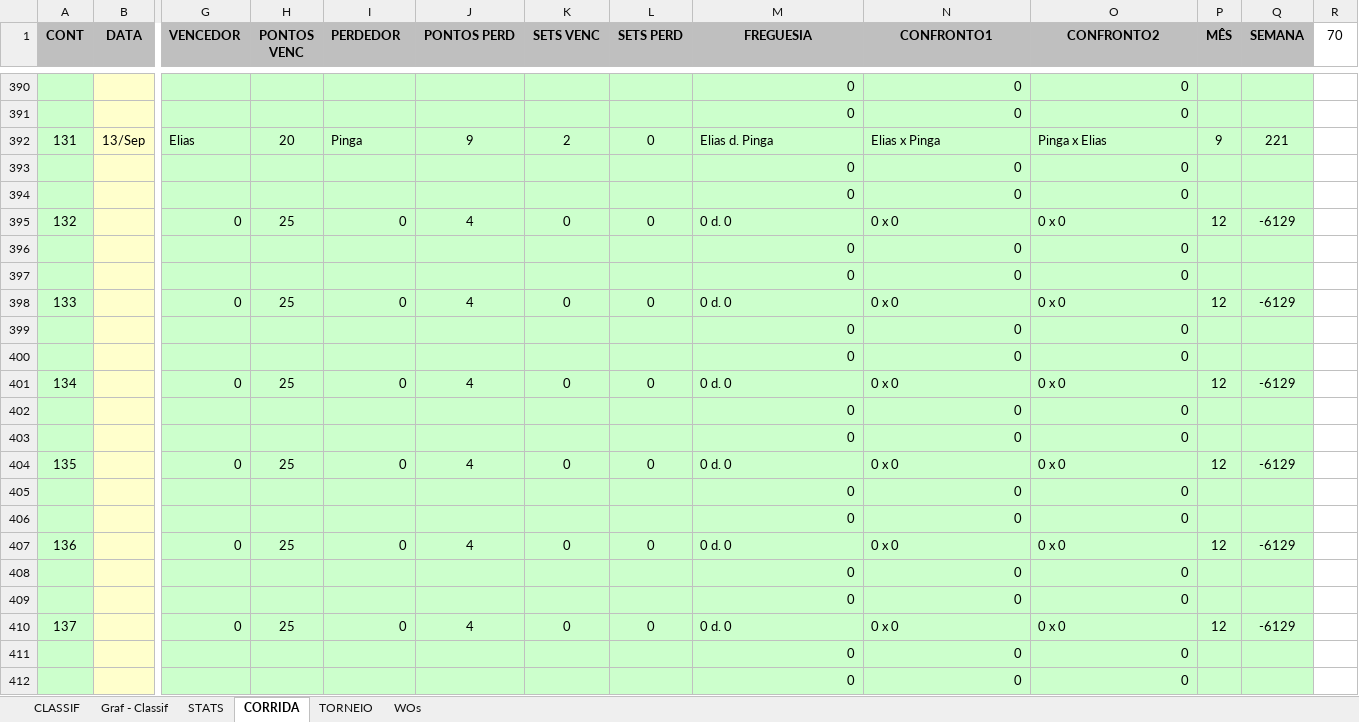
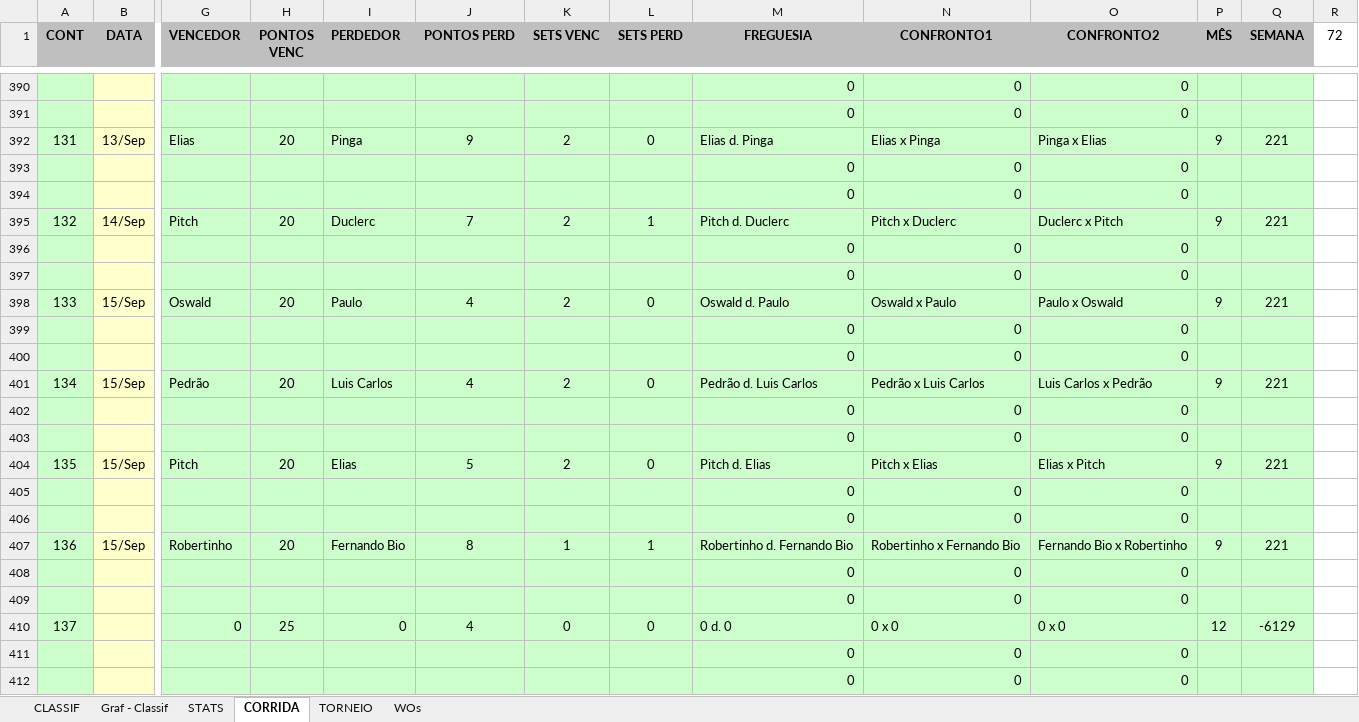
Before and after one commit to juanper/ATPerebas, an Excel workbook: ATPerebas - 2S21.xlsx, sheet CORRIDA, drawn as a sheet; only a part is shown, gaps mark what is left out; values as stored, in another font and other column widths than the file's, no borders; charts and pictures not drawn; removed rows and columns are numbered as before the commit, all else as after; rows hold the shown columns only; the diff names each change by its address in the sheet, - before the commit and + after, or states it on an @@ line.

```diff
--- a/ATPerebas - 2S21.xlsx (sheet CORRIDA)
+++ b/ATPerebas - 2S21.xlsx (sheet CORRIDA)
-R1: 70
+R1: 72
-row 395: 132 |  | 0 | 25 | 0 | 4 | 0 | 0 | 0 d. 0 | 0 x 0 | 0 x 0 | 12 | -6129
+row 395: 132 | 14/Sep | Pitch | 20 | Duclerc | 7 | 2 | 1 | Pitch d. Duclerc | Pitch x Duclerc | Duclerc x Pitch | 9 | 221
+row 396:  |  |  |  |  |  |  |  | 0 | 0 | 0
+row 397:  |  |  |  |  |  |  |  | 0 | 0 | 0
+row 398: 133 | 15/Sep | Oswald | 20 | Paulo | 4 | 2 | 0 | Oswald d. Paulo | Oswald x Paulo | Paulo x Oswald | 9 | 221
+row 399:  |  |  |  |  |  |  |  | 0 | 0 | 0
+row 401: 134 | 15/Sep | Pedrão | 20 | Luis Carlos | 4 | 2 | 0 | Pedrão d. Luis Carlos | Pedrão x Luis Carlos | Luis Carlos x Pedrão | 9 | 221
+row 402:  |  |  |  |  |  |  |  | 0 | 0 | 0
-row 398: 133 |  | 0 | 25 | 0 | 4 | 0 | 0 | 0 d. 0 | 0 x 0 | 0 x 0 | 12 | -6129
+row 404: 135 | 15/Sep | Pitch | 20 | Elias | 5 | 2 | 0 | Pitch d. Elias | Pitch x Elias | Elias x Pitch | 9 | 221
+row 405:  |  |  |  |  |  |  |  | 0 | 0 | 0
-row 400:  |  |  |  |  |  |  |  | 0 | 0 | 0
-row 401: 134 |  | 0 | 25 | 0 | 4 | 0 | 0 | 0 d. 0 | 0 x 0 | 0 x 0 | 12 | -6129
-row 402:  |  |  |  |  |  |  |  | 0 | 0 | 0
-row 403:  |  |  |  |  |  |  |  | 0 | 0 | 0
-row 404: 135 |  | 0 | 25 | 0 | 4 | 0 | 0 | 0 d. 0 | 0 x 0 | 0 x 0 | 12 | -6129
-row 405:  |  |  |  |  |  |  |  | 0 | 0 | 0
-row 406:  |  |  |  |  |  |  |  | 0 | 0 | 0
-row 407: 136 |  | 0 | 25 | 0 | 4 | 0 | 0 | 0 d. 0 | 0 x 0 | 0 x 0 | 12 | -6129
-row 408:  |  |  |  |  |  |  |  | 0 | 0 | 0
+row 407: 136 | 15/Sep | Robertinho | 20 | Fernando Bio | 8 | 1 | 1 | Robertinho d. Fernando Bio | Robertinho x Fernando Bio | Fernando Bio x Robertinho | 9 | 221
+row 408:  |  |  |  |  |  |  |  | 0 | 0 | 0
```
Also changed, not shown: sheet CLASSIF, sheet STATS, sheet WOs, charts or pictures, 5 other files.
